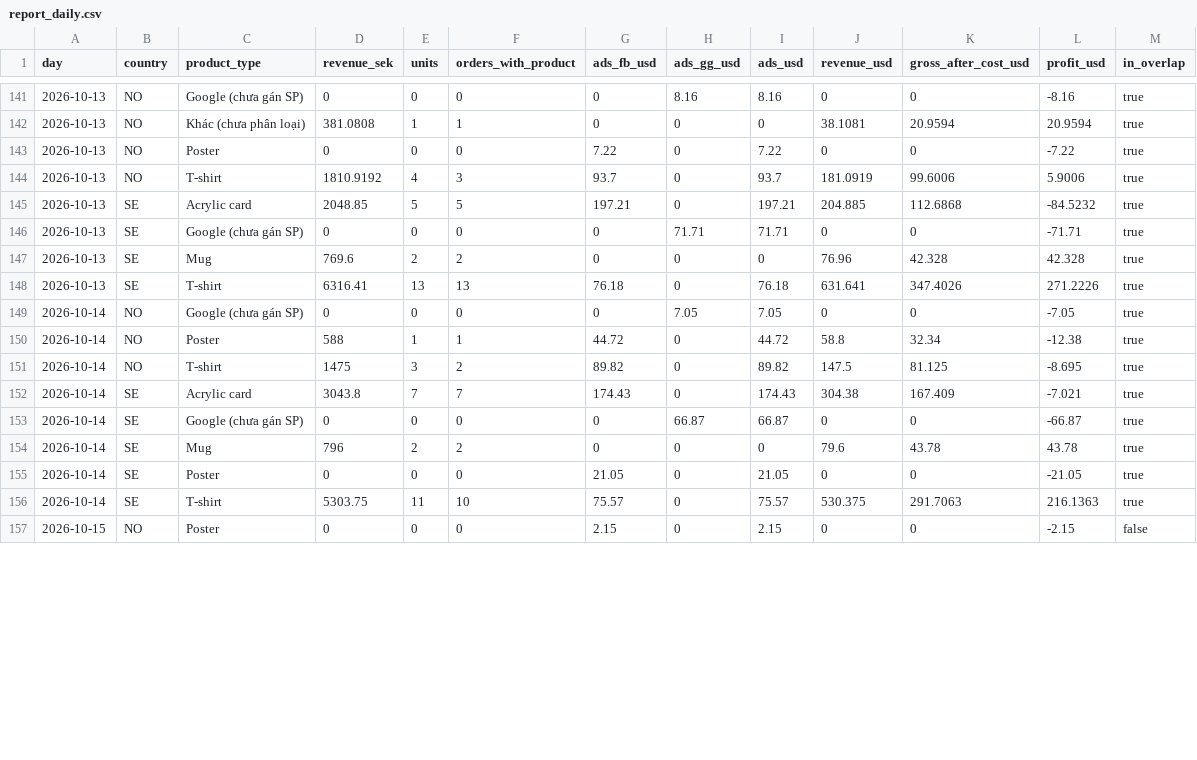
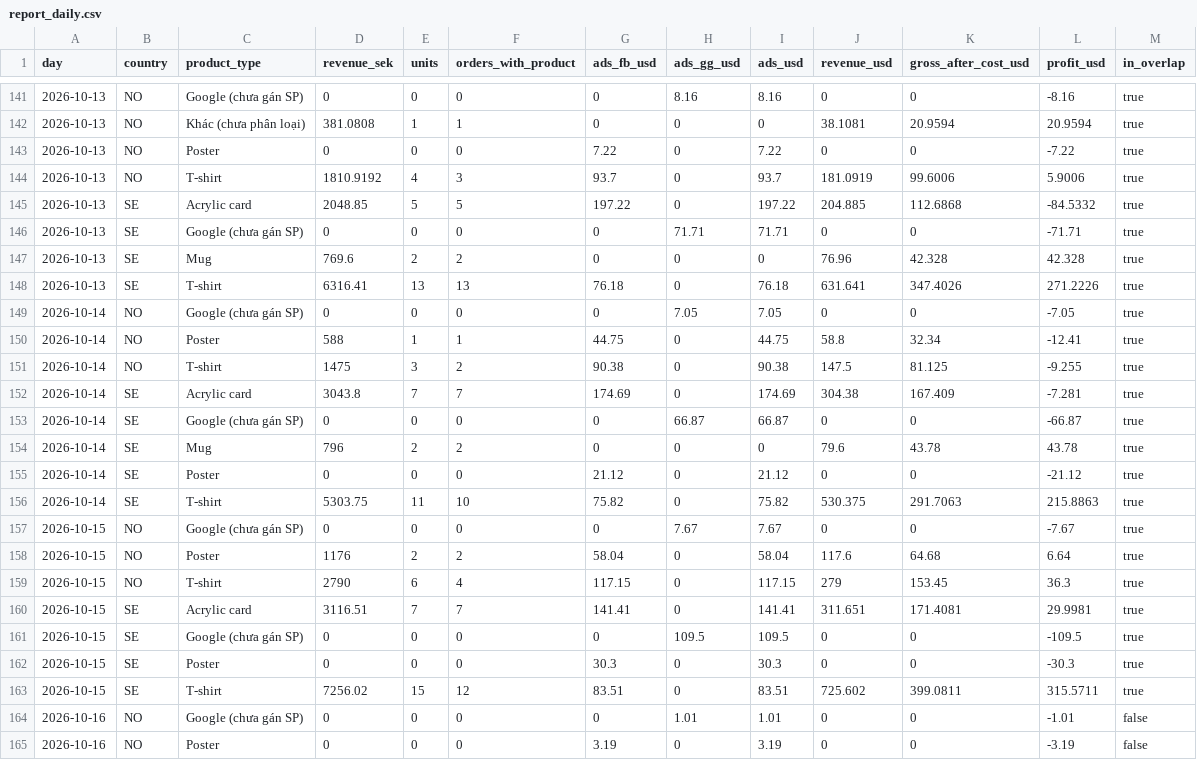
Before and after one commit to tiendatpham2407-bot/dashboard, a CSV file: report_daily.csv, drawn as a sheet; only a part is shown, gaps mark what is left out; the diff covers the shown part only.

Commit message:
Cập nhật report_daily.csv 2026-10-16 09:32

```diff
--- a/report_daily.csv
+++ b/report_daily.csv
@@ -144,3 +144,3 @@ day,country,product_type,revenue_sek,units,orders_with_product,ads_fb_usd,ads_gg
 2026-10-13,NO,T-shirt,1810.9192,4,3,93.7,0,93.7,181.0919,99.6006,5.9006,true
-2026-10-13,SE,Acrylic card,2048.85,5,5,197.21,0,197.21,204.885,112.6868,-84.5232,true
+2026-10-13,SE,Acrylic card,2048.85,5,5,197.22,0,197.22,204.885,112.6868,-84.5332,true
 2026-10-13,SE,Google (chưa gán SP),0,0,0,0,71.71,71.71,0,0,-71.71,true
@@ -149,9 +149,17 @@ day,country,product_type,revenue_sek,units,orders_with_product,ads_fb_usd,ads_gg
 2026-10-14,NO,Google (chưa gán SP),0,0,0,0,7.05,7.05,0,0,-7.05,true
-2026-10-14,NO,Poster,588,1,1,44.72,0,44.72,58.8,32.34,-12.38,true
-2026-10-14,NO,T-shirt,1475,3,2,89.82,0,89.82,147.5,81.125,-8.695,true
-2026-10-14,SE,Acrylic card,3043.8,7,7,174.43,0,174.43,304.38,167.409,-7.021,true
+2026-10-14,NO,Poster,588,1,1,44.75,0,44.75,58.8,32.34,-12.41,true
+2026-10-14,NO,T-shirt,1475,3,2,90.38,0,90.38,147.5,81.125,-9.255,true
+2026-10-14,SE,Acrylic card,3043.8,7,7,174.69,0,174.69,304.38,167.409,-7.281,true
 2026-10-14,SE,Google (chưa gán SP),0,0,0,0,66.87,66.87,0,0,-66.87,true
 2026-10-14,SE,Mug,796,2,2,0,0,0,79.6,43.78,43.78,true
-2026-10-14,SE,Poster,0,0,0,21.05,0,21.05,0,0,-21.05,true
-2026-10-14,SE,T-shirt,5303.75,11,10,75.57,0,75.57,530.375,291.7063,216.1363,true
-2026-10-15,NO,Poster,0,0,0,2.15,0,2.15,0,0,-2.15,false
+2026-10-14,SE,Poster,0,0,0,21.12,0,21.12,0,0,-21.12,true
+2026-10-14,SE,T-shirt,5303.75,11,10,75.82,0,75.82,530.375,291.7063,215.8863,true
+2026-10-15,NO,Google (chưa gán SP),0,0,0,0,7.67,7.67,0,0,-7.67,true
+2026-10-15,NO,Poster,1176,2,2,58.04,0,58.04,117.6,64.68,6.64,true
+2026-10-15,NO,T-shirt,2790,6,4,117.15,0,117.15,279,153.45,36.3,true
+2026-10-15,SE,Acrylic card,3116.51,7,7,141.41,0,141.41,311.651,171.4081,29.9981,true
+2026-10-15,SE,Google (chưa gán SP),0,0,0,0,109.5,109.5,0,0,-109.5,true
+2026-10-15,SE,Poster,0,0,0,30.3,0,30.3,0,0,-30.3,true
+2026-10-15,SE,T-shirt,7256.02,15,12,83.51,0,83.51,725.602,399.0811,315.5711,true
+2026-10-16,NO,Google (chưa gán SP),0,0,0,0,1.01,1.01,0,0,-1.01,false
+2026-10-16,NO,Poster,0,0,0,3.19,0,3.19,0,0,-3.19,false
```
Also changed, not shown: 17 edited cells elsewhere in this file.
